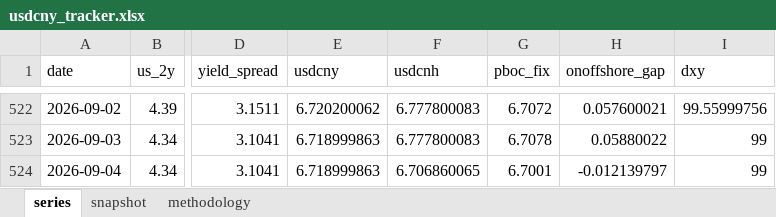
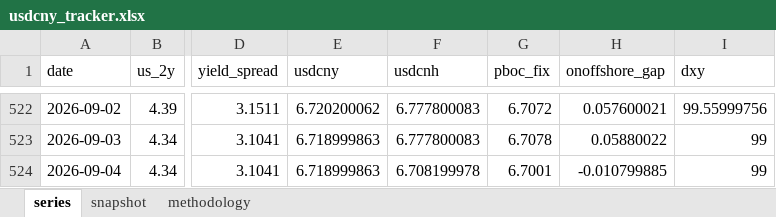
Before and after one commit to erickviann1-dev/usdcny-tracker, an Excel workbook: docs/usdcny_tracker.xlsx, sheet series, drawn as a sheet; only a part is shown, gaps mark what is left out; values as stored, in another font and other column widths than the file's, no borders; the diff names each change by its address in the sheet, - before the commit and + after, or states it on an @@ line.

```diff
--- a/docs/usdcny_tracker.xlsx (sheet series)
+++ b/docs/usdcny_tracker.xlsx (sheet series)
-F524 (usdcnh): 6.706860065
+F524 (usdcnh): 6.708199978
-H524 (onoffshore_gap): -0.012139797
+H524 (onoffshore_gap): -0.010799885
```
Also changed, not shown: 3 other files.
